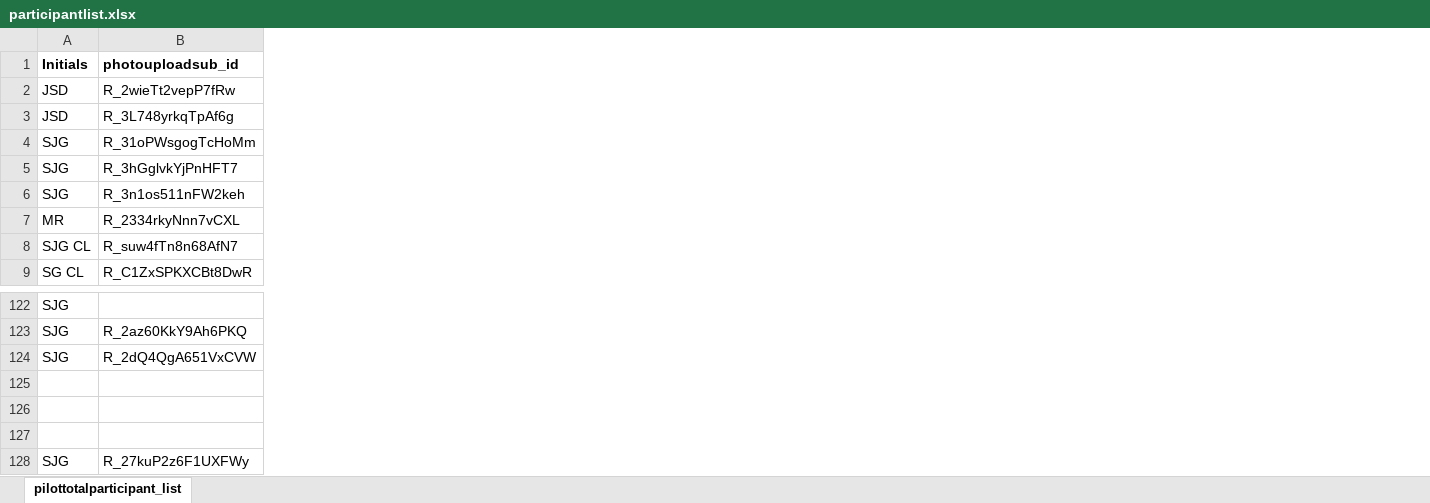
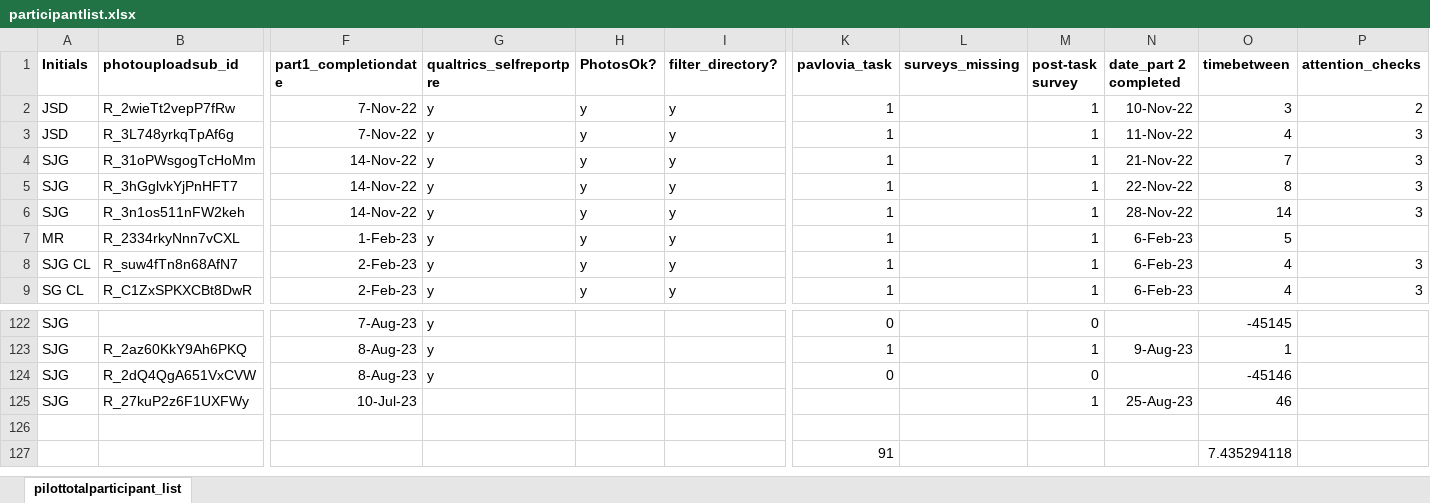
Before and after one commit to fareri-lab/Rejection_Choice, an Excel workbook: participantlist.xlsx, sheet pilottotalparticipant_list, drawn as a sheet; only a part is shown, gaps mark what is left out; values as stored, in another font and other column widths than the file's, no borders; removed rows and columns are numbered as before the commit, all else as after; rows hold the shown columns only; the diff covers the shown part only; the diff names each change by its address in the sheet, - before the commit and + after, or states it on an @@ line.

```diff
--- a/participantlist.xlsx (sheet pilottotalparticipant_list)
+++ b/participantlist.xlsx (sheet pilottotalparticipant_list)
@@ column F (part1_completiondate) unhidden, rows 2-9: 7-Nov-22 | 7-Nov-22 | 14-Nov-22 | 14-Nov-22 | 14-Nov-22 | 1-Feb-23 | 2-Feb-23 | 2-Feb-23; rows 122-124: 7-Aug-23 | 8-Aug-23 | 8-Aug-23 @@
@@ column G (qualtrics_selfreportpre) unhidden, rows 2-9: all y; rows 122-124: all y @@
@@ column H (PhotosOk?) unhidden, rows 2-9: all y @@
@@ column I (filter_directory?) unhidden, rows 2-9: all y @@
@@ column K (pavlovia_task) unhidden, rows 2-9: all 1; rows 122-124: 0 | 1 | 0; row 127: 91 @@
@@ column L (surveys_missing) unhidden, empty @@
@@ column M (post-task survey) unhidden, rows 2-9: all 1; rows 122-124: 0 | 1 | 0 @@
@@ column N (date_part 2 completed) unhidden, rows 2-9: 10-Nov-22 | 11-Nov-22 | 21-Nov-22 | 22-Nov-22 | 28-Nov-22 | 6-Feb-23 | 6-Feb-23 | 6-Feb-23; row 123: 9-Aug-23 @@
@@ column O (timebetween) unhidden, rows 2-9: 3 | 4 | 7 | 8 | 14 | 5 | 4 | 4; rows 122-124: -45145 | 1 | -45146; row 127: 7.435294118 @@
@@ column P (attention_checks) unhidden, rows 2-9: 2 | 3 | 3 | 3 | 3 |  | 3 | 3 @@
@@ row 128 moved to row 125: SJG @@
-row 127: (empty)
+row 127:  |  |  |  |  |  | 91 |  |  |  | 7.435294118
-row 127: (empty)
```
Also changed, not shown: 5 added columns elsewhere in this sheet, 6 other files.
